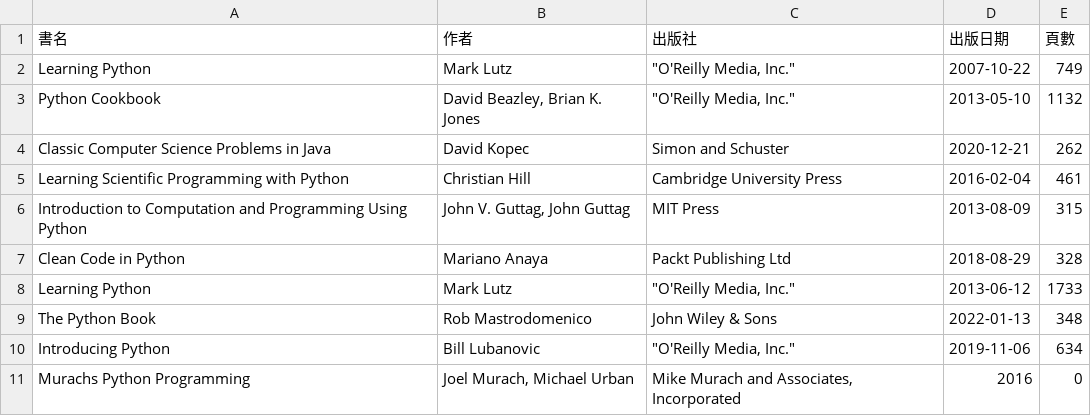
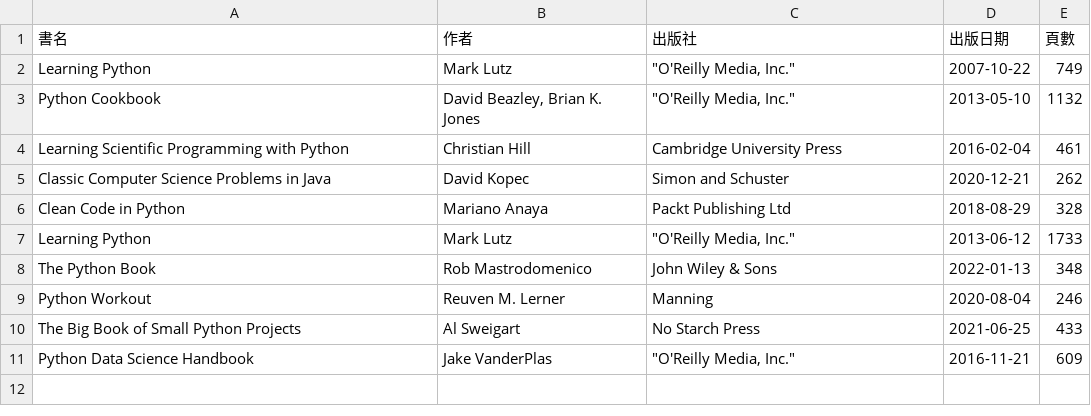
Before and after one commit to shadow-fun/midterm-crawler, a CSV file: api.csv, drawn as a sheet.

```diff
--- a/api.csv
+++ b/api.csv
@@ -3,5 +3,4 @@ Learning Python,Mark Lutz,"""O'Reilly Media, Inc.""",2007-10-22,749
 Python Cookbook,"David Beazley, Brian K. Jones","""O'Reilly Media, Inc.""",2013-05-10,1132
+Learning Scientific Programming with Python,Christian Hill,Cambridge University Press,2016-02-04,461
 Classic Computer Science Problems in Java,David Kopec,Simon and Schuster,2020-12-21,262
-Learning Scientific Programming with Python,Christian Hill,Cambridge University Press,2016-02-04,461
-Introduction to Computation and Programming Using Python,"John V. Guttag, John Guttag",MIT Press,2013-08-09,315
 Clean Code in Python,Mariano Anaya,Packt Publishing Ltd,2018-08-29,328
@@ -9,3 +8,4 @@ Learning Python,Mark Lutz,"""O'Reilly Media, Inc.""",2013-06-12,1733
 The Python Book,Rob Mastrodomenico,John Wiley & Sons,2022-01-13,348
-Introducing Python,Bill Lubanovic,"""O'Reilly Media, Inc.""",2019-11-06,634
-Murachs Python Programming,"Joel Murach, Michael Urban","Mike Murach and Associates, Incorporated",2016,0
+Python Workout,Reuven M. Lerner,Manning,2020-08-04,246
+The Big Book of Small Python Projects,Al Sweigart,No Starch Press,2021-06-25,433
+Python Data Science Handbook,Jake VanderPlas,"""O'Reilly Media, Inc.""",2016-11-21,609
```
